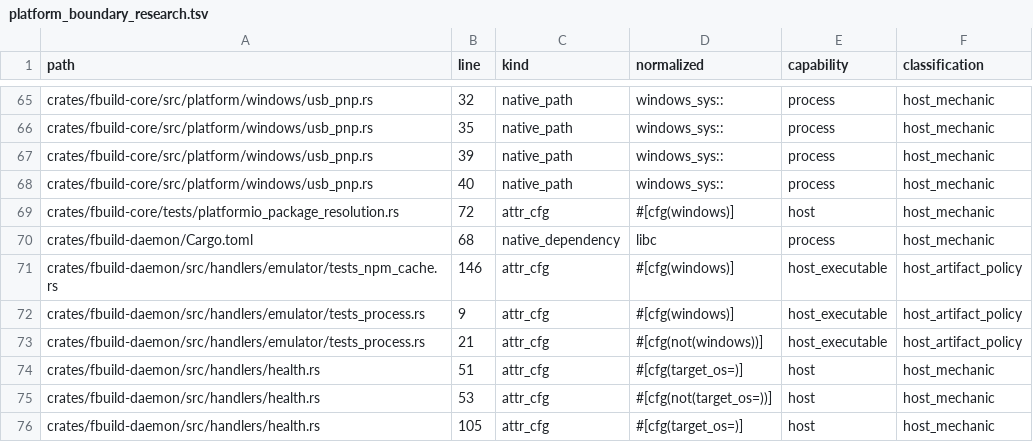
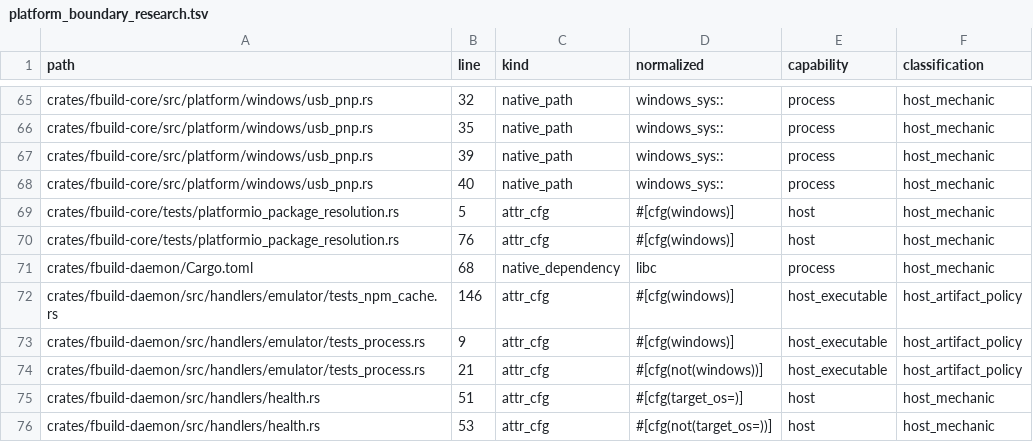
Before and after one commit to FastLED/fbuild, a TSV file: ci/platform_boundary_research.tsv, drawn as a sheet; only a part is shown, gaps mark what is left out; the shorter side is filled out with more unchanged rows.

Commit message:
fix(release): clear 2.5.29 cross-platform validation gates (#1503)
* test(core): compare Windows package path without allocation

* fix(paths): normalize PlatformIO package paths

* fix(tests): gate Windows-only path import

* test(boundary): record Windows-only import occurrence

* fix(paths): use build root helper in compile database test

* test(core): create file URL from host-native path

* test(serial): accept OS-dependent send and connect timeouts

* test(paths): use canonical fbuild directory in cache fixtures

* test(build): keep compile database fixture project-local

* fix(paths): normalize managed esptool source paths

* fix(paths): normalize ESP32 registry cache path

```diff
--- a/ci/platform_boundary_research.tsv
+++ b/ci/platform_boundary_research.tsv
@@ -68,3 +68,4 @@ crates/fbuild-core/src/platform/windows/usb_pnp.rs	39	native_path	windows_sys::
 crates/fbuild-core/src/platform/windows/usb_pnp.rs	40	native_path	windows_sys::	process	host_mechanic
-crates/fbuild-core/tests/platformio_package_resolution.rs	72	attr_cfg	#[cfg(windows)]	host	host_mechanic
+crates/fbuild-core/tests/platformio_package_resolution.rs	5	attr_cfg	#[cfg(windows)]	host	host_mechanic
+crates/fbuild-core/tests/platformio_package_resolution.rs	76	attr_cfg	#[cfg(windows)]	host	host_mechanic
 crates/fbuild-daemon/Cargo.toml	68	native_dependency	libc	process	host_mechanic
```
Also changed, not shown: 11 other files.
